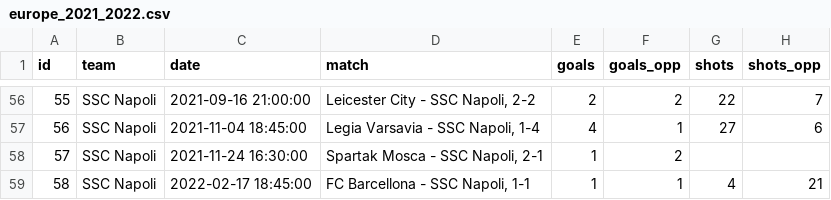
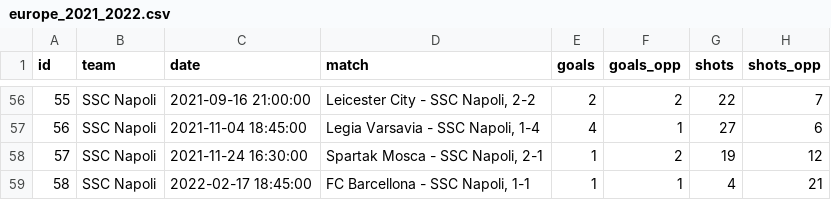
Before and after one commit to glalle/stats, a CSV file: europe_2021_2022.csv, drawn as a sheet; only a part is shown, gaps mark what is left out.

Commit message:
Update europe_2021_2022.csv

```diff
--- a/europe_2021_2022.csv
+++ b/europe_2021_2022.csv
@@ -57,3 +57,3 @@ id,team,date,match,goals,goals_opp,shots,shots_opp
 56,SSC Napoli,2021-11-04 18:45:00,"Legia Varsavia - SSC Napoli, 1-4",4,1,27,6
-57,SSC Napoli,2021-11-24 16:30:00,"Spartak Mosca - SSC Napoli, 2-1",1,2,,
+57,SSC Napoli,2021-11-24 16:30:00,"Spartak Mosca - SSC Napoli, 2-1",1,2,19,12
 58,SSC Napoli,2022-02-17 18:45:00,"FC Barcellona - SSC Napoli, 1-1",1,1,4,21
```
